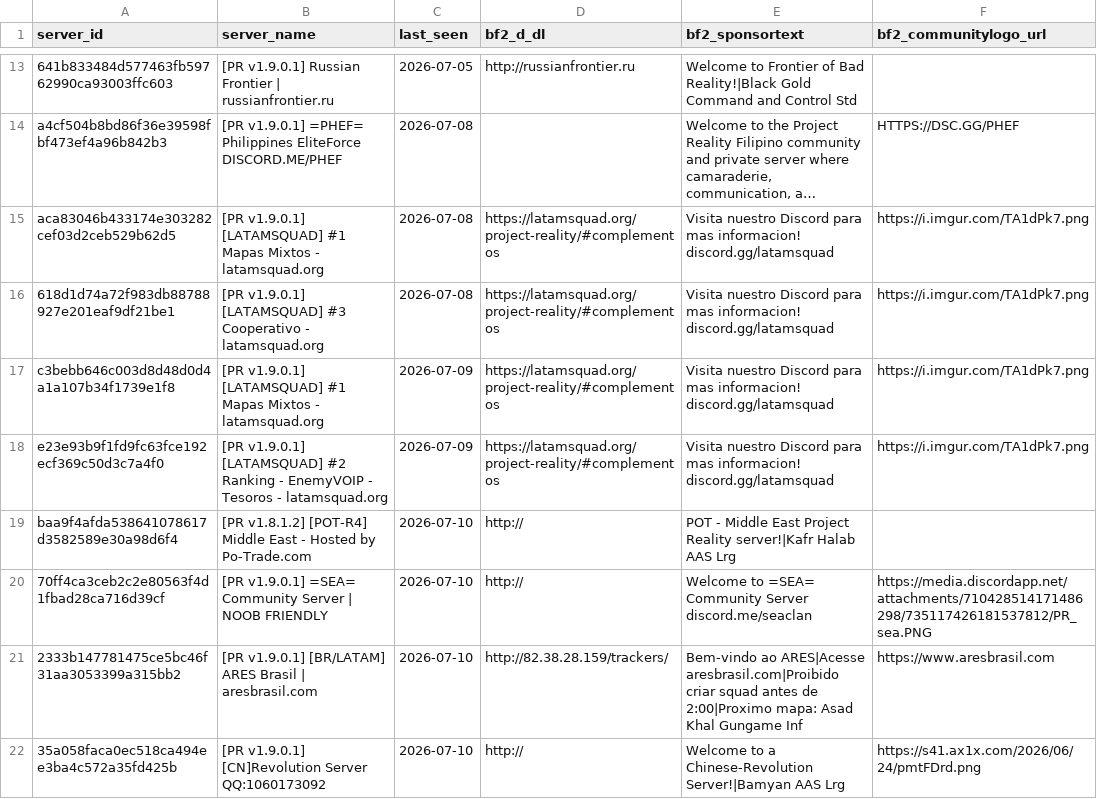
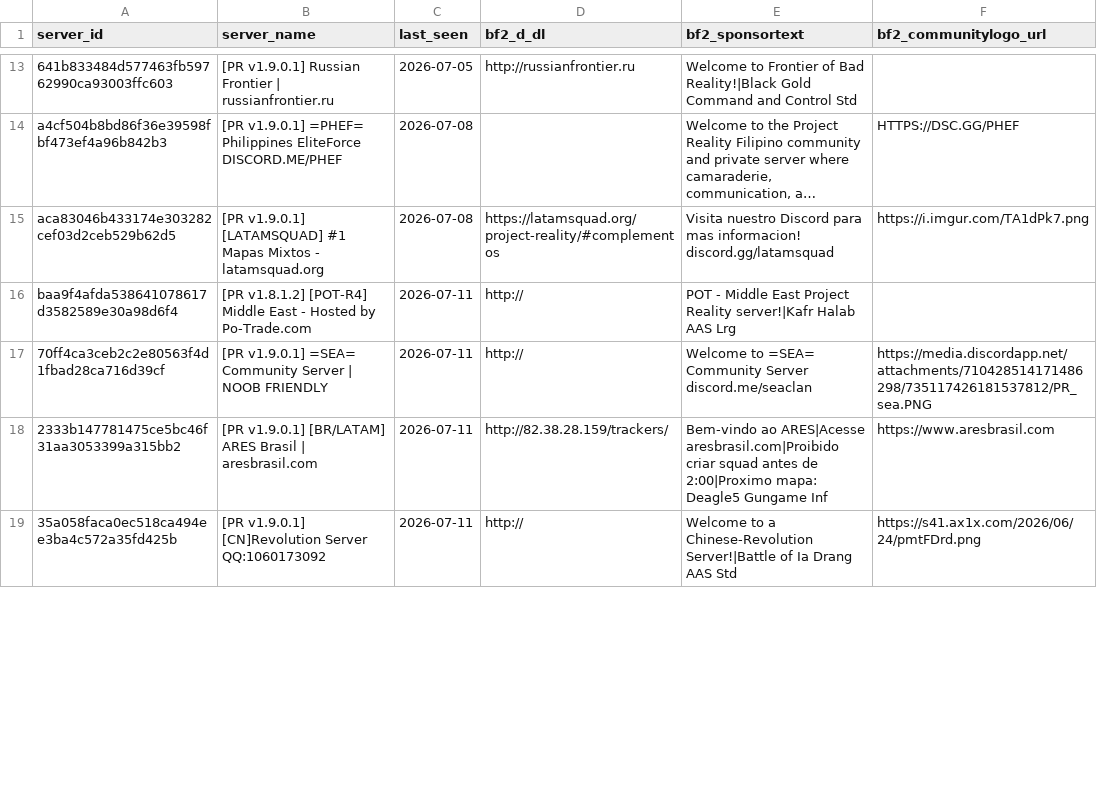
Before and after one commit to SucharMistrz/PRServerTracker, a TSV file: data/servers_last_seen.tsv, drawn as a sheet; only a part is shown, gaps mark what is left out; long unchanged cells end in …; removed rows and columns are numbered as before the commit, all else as after; the diff covers the shown part only; the diff names each change by its address in the sheet, - before the commit and + after, or states it on an @@ line.

```diff
--- a/data/servers_last_seen.tsv
+++ b/data/servers_last_seen.tsv
-row 16: 618d1d74a72f983db88788927e201eaf9df21be1 | [PR v1.9.0.1] [LATAMSQUAD] #3 Cooperativo - latamsquad.org | 2026-07-08 | https://latamsquad.org/project-reality/#complementos | Visita nuestro Discord para mas informacion! discord.gg/latamsquad | https://i.imgur.com/TA1dPk7.png
-row 17: c3bebb646c003d8d48d0d4a1a107b34f1739e1f8 | [PR v1.9.0.1] [LATAMSQUAD] #1 Mapas Mixtos - latamsquad.org | 2026-07-09 | https://latamsquad.org/project-reality/#complementos | Visita nuestro Discord para mas informacion! discord.gg/latamsquad | https://i.imgur.com/TA1dPk7.png
-row 18: e23e93b9f1fd9fc63fce192ecf369c50d3c7a4f0 | [PR v1.9.0.1] [LATAMSQUAD] #2 Ranking - EnemyVOIP - Tesoros - latamsquad.org | 2026-07-09 | https://latamsquad.org/project-reality/#complementos | Visita nuestro Discord para mas informacion! discord.gg/latamsquad | https://i.imgur.com/TA1dPk7.png
-C16:C19 (last_seen): 2026-07-10
+C16:C19 (last_seen): 2026-07-11
-E18 (bf2_sponsortext): …2:00|Proximo mapa: Asad Khal Gungame Inf
+E18 (bf2_sponsortext): …2:00|Proximo mapa: Deagle5 Gungame Inf
-E19 (bf2_sponsortext): …a Chinese-Revolution Server!|Bamyan AAS Lrg
+E19 (bf2_sponsortext): …a Chinese-Revolution Server!|Battle of Ia Drang AAS Std
```
Also changed, not shown: 3 added rows and 25 edited cells elsewhere in this file.
